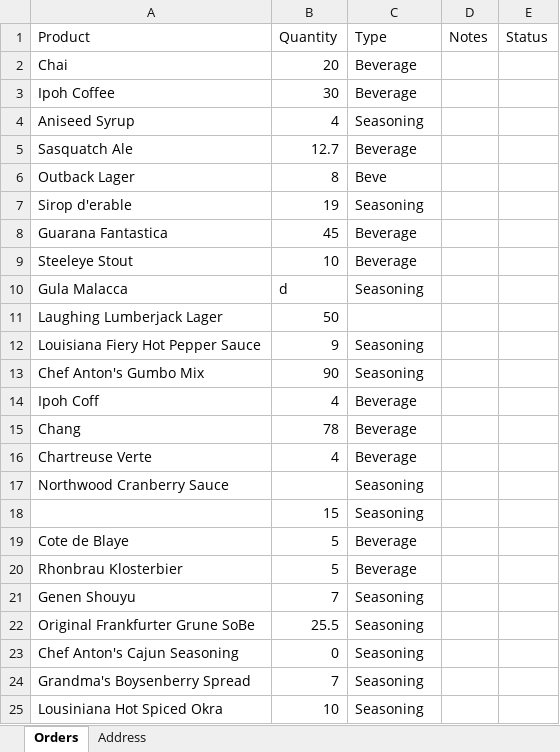
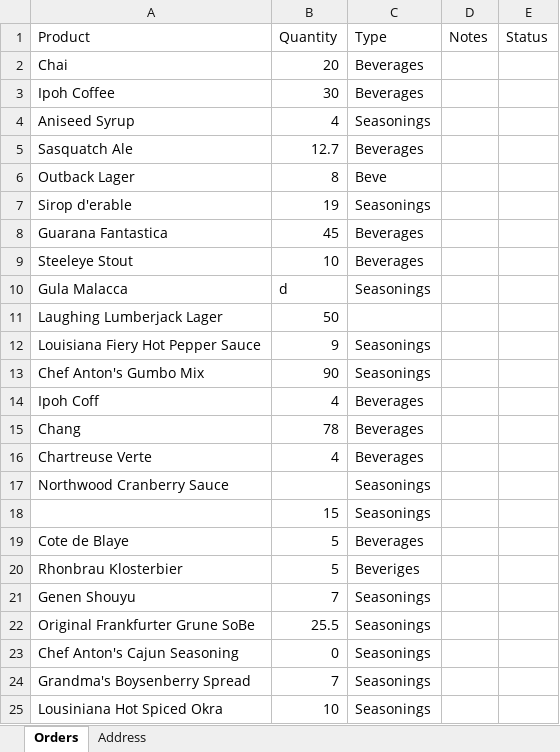
Before and after one commit to 1811-nov27-net/Pot_Alvarez_Hansen_Project3, an Excel workbook: Project_3/Data/Orders2.xlsx, sheet Orders, drawn as a sheet; values as stored, in another font and other column widths than the file's, no borders; the diff names each change by its address in the sheet, - before the commit and + after, or states it on an @@ line.

Commit message:
orders push

```diff
--- a/Project_3/Data/Orders2.xlsx (sheet Orders)
+++ b/Project_3/Data/Orders2.xlsx (sheet Orders)
-C2:C3 (Type): Beverage
+C2:C3 (Type): Beverages
-C4 (Type): Seasoning
+C4 (Type): Seasonings
-C5 (Type): Beverage
+C5 (Type): Beverages
-C7 (Type): Seasoning
+C7 (Type): Seasonings
-C8:C9 (Type): Beverage
+C8:C9 (Type): Beverages
-C10 (Type): Seasoning
+C10 (Type): Seasonings
-C12:C13 (Type): Seasoning
+C12:C13 (Type): Seasonings
-C14:C16 (Type): Beverage
+C14:C16 (Type): Beverages
-C17:C18 (Type): Seasoning
+C17:C18 (Type): Seasonings
-C19 (Type): Beverage
+C19 (Type): Beverages
-C20 (Type): Beverage
+C20 (Type): Beveriges
-C21:C25 (Type): Seasoning
+C21:C25 (Type): Seasonings
```
Also changed, not shown: 28 other files.
